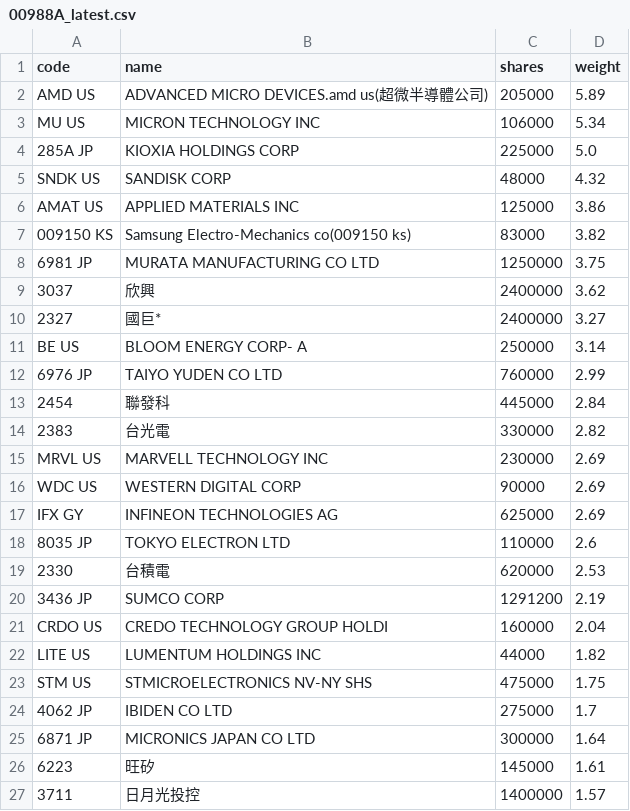
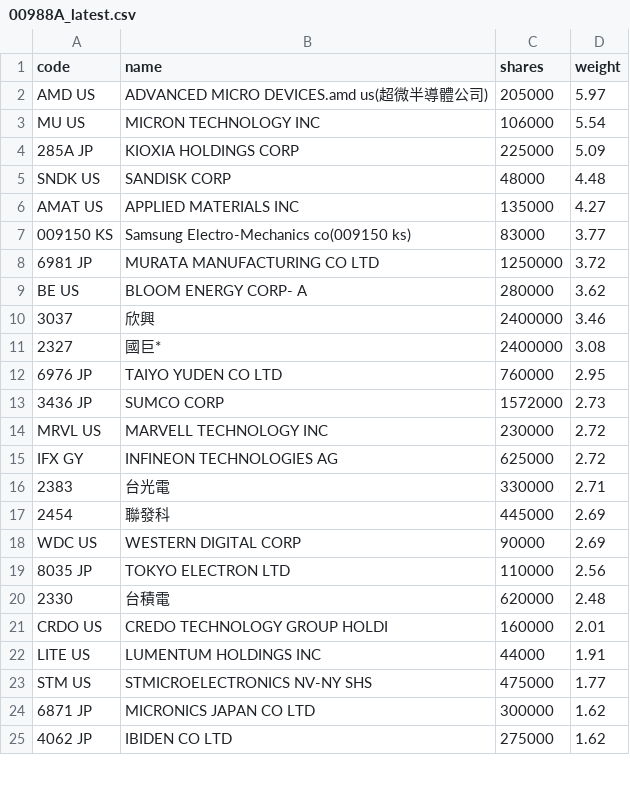
Before and after one commit to 4ru1013/united-etf-00988a-portfolio, a CSV file: data/out/holdings/00988A_latest.csv, drawn as a sheet; only a part is shown; the diff covers the shown part only.

```diff
--- a/data/out/holdings/00988A_latest.csv
+++ b/data/out/holdings/00988A_latest.csv
@@ -1,27 +1,25 @@
 code,name,shares,weight
-AMD US,ADVANCED MICRO DEVICES.amd us(超微半導體公司),205000,5.89
-MU US,MICRON TECHNOLOGY INC,106000,5.34
-285A JP,KIOXIA HOLDINGS CORP,225000,5.0
-SNDK US,SANDISK CORP,48000,4.32
-AMAT US,APPLIED MATERIALS INC,125000,3.86
-009150 KS,Samsung Electro-Mechanics co(009150 ks),83000,3.82
-6981 JP,MURATA MANUFACTURING CO LTD,1250000,3.75
-3037,欣興,2400000,3.62
-2327,國巨*,2400000,3.27
-BE US,BLOOM ENERGY CORP- A,250000,3.14
-6976 JP,TAIYO YUDEN CO LTD,760000,2.99
-2454,聯發科,445000,2.84
-2383,台光電,330000,2.82
-MRVL US,MARVELL TECHNOLOGY INC,230000,2.69
+AMD US,ADVANCED MICRO DEVICES.amd us(超微半導體公司),205000,5.97
+MU US,MICRON TECHNOLOGY INC,106000,5.54
+285A JP,KIOXIA HOLDINGS CORP,225000,5.09
+SNDK US,SANDISK CORP,48000,4.48
+AMAT US,APPLIED MATERIALS INC,135000,4.27
+009150 KS,Samsung Electro-Mechanics co(009150 ks),83000,3.77
+6981 JP,MURATA MANUFACTURING CO LTD,1250000,3.72
+BE US,BLOOM ENERGY CORP- A,280000,3.62
+3037,欣興,2400000,3.46
+2327,國巨*,2400000,3.08
+6976 JP,TAIYO YUDEN CO LTD,760000,2.95
+3436 JP,SUMCO CORP,1572000,2.73
+MRVL US,MARVELL TECHNOLOGY INC,230000,2.72
+IFX GY,INFINEON TECHNOLOGIES AG,625000,2.72
+2383,台光電,330000,2.71
+2454,聯發科,445000,2.69
 WDC US,WESTERN DIGITAL CORP,90000,2.69
-IFX GY,INFINEON TECHNOLOGIES AG,625000,2.69
-8035 JP,TOKYO ELECTRON LTD,110000,2.6
-2330,台積電,620000,2.53
-3436 JP,SUMCO CORP,1291200,2.19
-CRDO US,CREDO TECHNOLOGY GROUP HOLDI,160000,2.04
-LITE US,LUMENTUM HOLDINGS INC,44000,1.82
-STM US,STMICROELECTRONICS NV-NY SHS,475000,1.75
-4062 JP,IBIDEN CO LTD,275000,1.7
-6871 JP,MICRONICS JAPAN CO LTD,300000,1.64
-6223,旺矽,145000,1.61
-3711,日月光投控,1400000,1.57
+8035 JP,TOKYO ELECTRON LTD,110000,2.56
+2330,台積電,620000,2.48
+CRDO US,CREDO TECHNOLOGY GROUP HOLDI,160000,2.01
+LITE US,LUMENTUM HOLDINGS INC,44000,1.91
+STM US,STMICROELECTRONICS NV-NY SHS,475000,1.77
+6871 JP,MICRONICS JAPAN CO LTD,300000,1.62
+4062 JP,IBIDEN CO LTD,275000,1.62
```
Also changed, not shown: 5 added rows, 3 removed rows and 12 edited cells elsewhere in this file, 4 other files.
